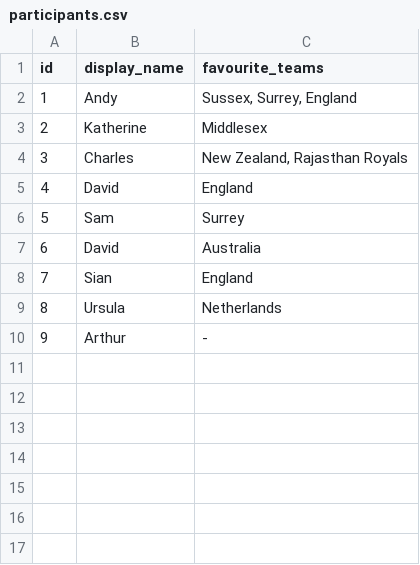
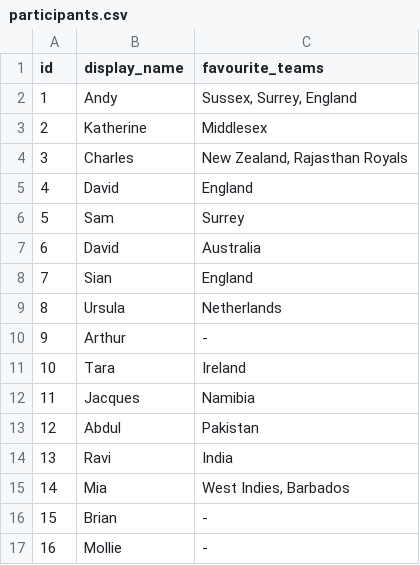
Before and after one commit to ADBond/cricket-competition, a CSV file: competitions/mens_t20_world_cup_2022/data/participants.csv, drawn as a sheet; the diff names each change by its address in the sheet, - before the commit and + after, or states it on an @@ line.

```diff
--- a/competitions/mens_t20_world_cup_2022/data/participants.csv
+++ b/competitions/mens_t20_world_cup_2022/data/participants.csv
+row 11: 10 | Tara | Ireland
+row 12: 11 | Jacques | Namibia
+row 13: 12 | Abdul | Pakistan
+row 14: 13 | Ravi | India
+row 15: 14 | Mia | West Indies, Barbados
+row 16: 15 | Brian | -
+row 17: 16 | Mollie | -
```
Also changed, not shown: competitions/mens_t20_world_cup_2022/data/matches.csv, competitions/mens_t20_world_cup_2022/data/participant_shares.csv.
